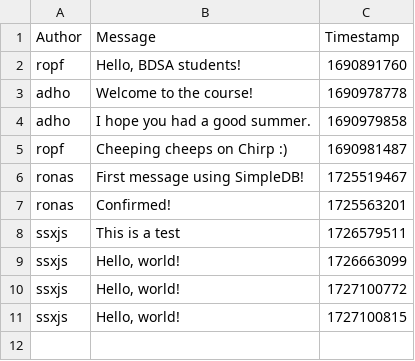
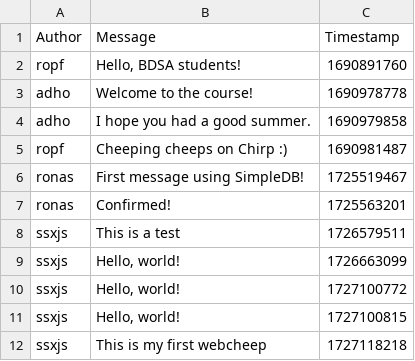
Before and after one commit to ITU-BDSA2024-GROUP19/Chirp, a CSV file: data/chirp_cli_db.csv, drawn as a sheet; the diff names each change by its address in the sheet, - before the commit and + after, or states it on an @@ line.

```diff
--- a/data/chirp_cli_db.csv
+++ b/data/chirp_cli_db.csv
+row 12: ssxjs | This is my first webcheep | 1727118218
```
Also changed, not shown: 1 other file.
